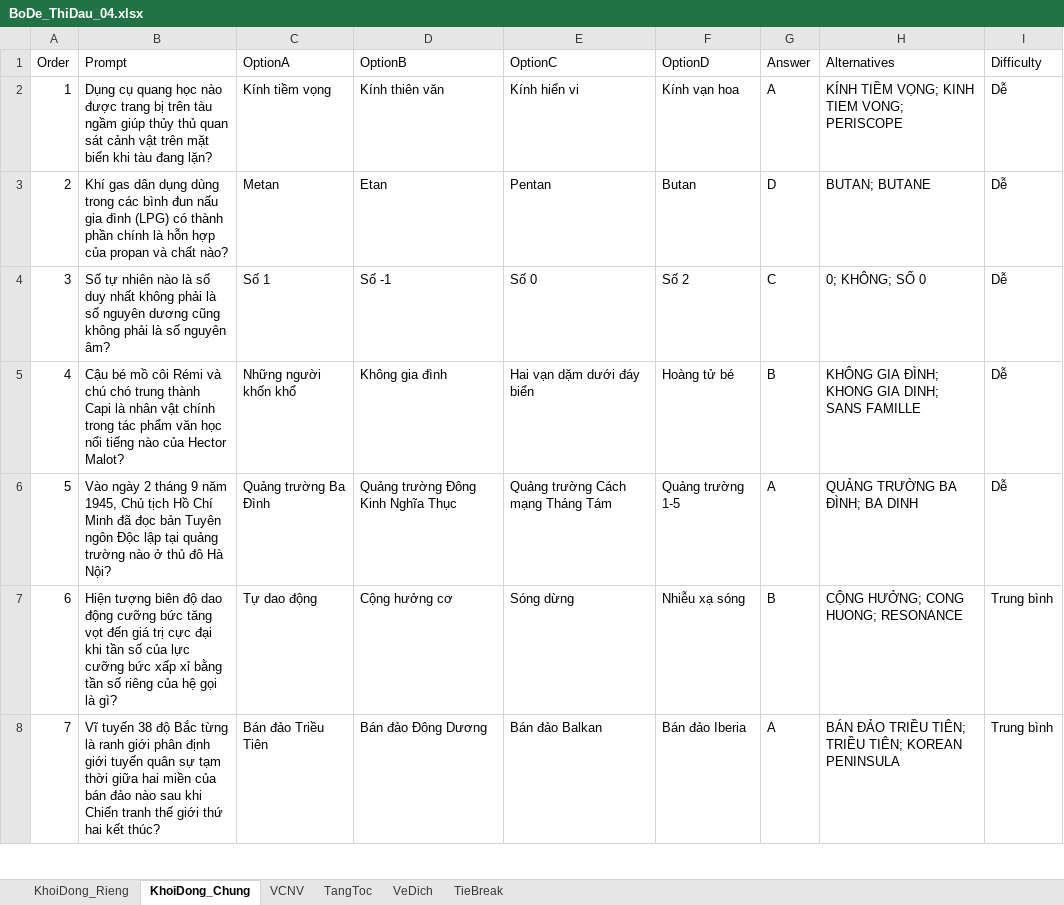
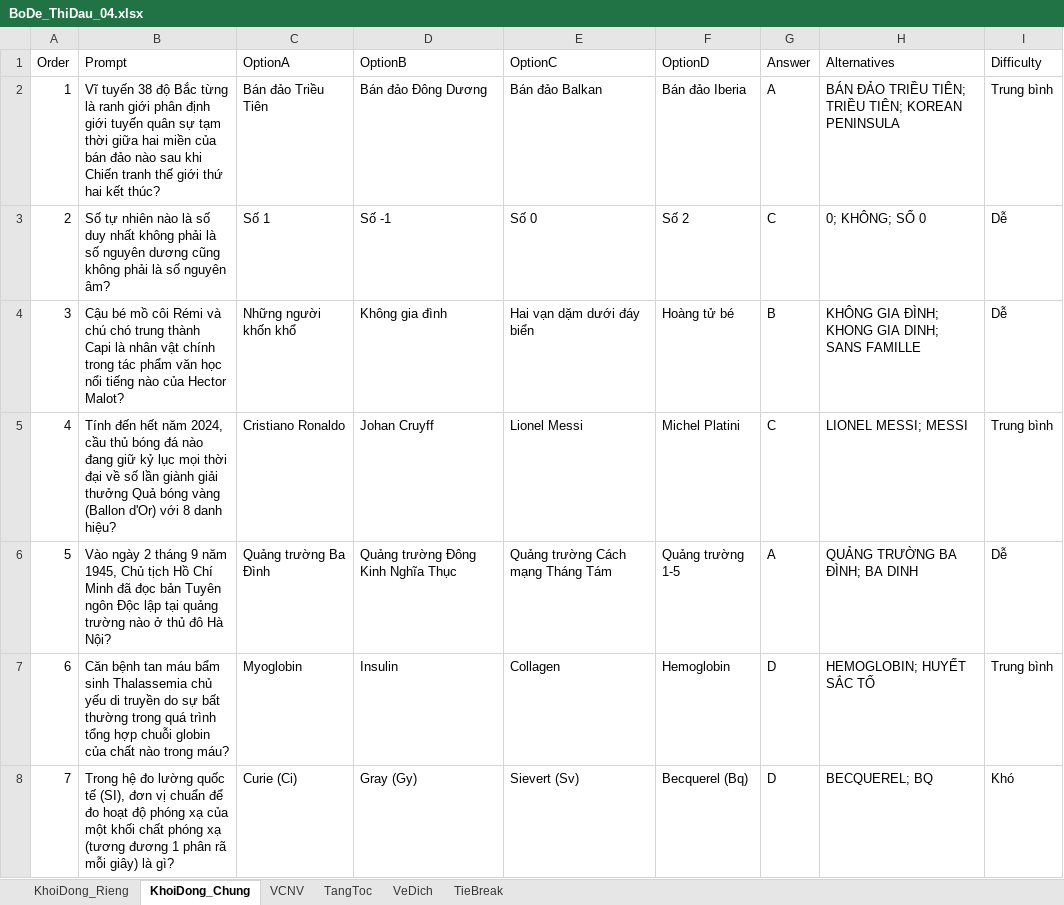
Before and after one commit to DangPhuongw/DuonglendinhSBLT, an Excel workbook: bo-de-thi-dau/BoDe_ThiDau_04.xlsx, sheet KhoiDong_Chung, drawn as a sheet; only a part is shown; values as stored, in another font and other column widths than the file's, no borders; removed rows and columns are numbered as before the commit, all else as after; the diff covers the shown part only; the diff names each change by its address in the sheet, - before the commit and + after, or states it on an @@ line.

```diff
--- a/bo-de-thi-dau/BoDe_ThiDau_04.xlsx (sheet KhoiDong_Chung)
+++ b/bo-de-thi-dau/BoDe_ThiDau_04.xlsx (sheet KhoiDong_Chung)
-B2 (Prompt): Dụng cụ quang học nào được trang bị trên tàu ngầm giúp thủy thủ quan sát cảnh vật trên mặt biển khi tàu đang lặn?
+B2 (Prompt): Vĩ tuyến 38 độ Bắc từng là ranh giới phân định giới tuyến quân sự tạm thời giữa hai miền của bán đảo nào sau khi Chiến tranh thế giới thứ hai kết thúc?
-C2 (OptionA): Kính tiềm vọng
+C2 (OptionA): Bán đảo Triều Tiên
-D2 (OptionB): Kính thiên văn
+D2 (OptionB): Bán đảo Đông Dương
-E2 (OptionC): Kính hiển vi
+E2 (OptionC): Bán đảo Balkan
-F2 (OptionD): Kính vạn hoa
+F2 (OptionD): Bán đảo Iberia
-H2 (Alternatives): KÍNH TIỀM VỌNG; KINH TIEM VONG; PERISCOPE
+H2 (Alternatives): BÁN ĐẢO TRIỀU TIÊN; TRIỀU TIÊN; KOREAN PENINSULA
-I2 (Difficulty): Dễ
+I2 (Difficulty): Trung bình
-row 3: 2 | Khí gas dân dụng dùng trong các bình đun nấu gia đình (LPG) có thành phần chính là hỗn hợp của propan và chất nào? | Metan | Etan | Pentan | Butan | D | BUTAN; BUTANE | Dễ
-A3 (Order): 3
+A3 (Order): 2
-A4 (Order): 4
+A4 (Order): 3
+row 5: 4 | Tính đến hết năm 2024, cầu thủ bóng đá nào đang giữ kỷ lục mọi thời đại về số lần giành giải thưởng Quả bóng vàng (Ballon d'Or) với 8 danh hiệu? | Cristiano Ronaldo | Johan Cruyff | Lionel Messi | Michel Platini | C | LIONEL MESSI; MESSI | Trung bình
-B7 (Prompt): Hiện tượng biên độ dao động cưỡng bức tăng vọt đến giá trị cực đại khi tần số của lực cưỡng bức xấp xỉ bằng tần số riêng của hệ gọi là gì?
+B7 (Prompt): Căn bệnh tan máu bẩm sinh Thalassemia chủ yếu di truyền do sự bất thường trong quá trình tổng hợp chuỗi globin của chất nào trong máu?
-C7 (OptionA): Tự dao động
+C7 (OptionA): Myoglobin
-D7 (OptionB): Cộng hưởng cơ
+D7 (OptionB): Insulin
-E7 (OptionC): Sóng dừng
+E7 (OptionC): Collagen
-F7 (OptionD): Nhiễu xạ sóng
+F7 (OptionD): Hemoglobin
-G7 (Answer): B
+G7 (Answer): D
-H7 (Alternatives): CỘNG HƯỞNG; CONG HUONG; RESONANCE
+H7 (Alternatives): HEMOGLOBIN; HUYẾT SẮC TỐ
-B8 (Prompt): Vĩ tuyến 38 độ Bắc từng là ranh giới phân định giới tuyến quân sự tạm thời giữa hai miền của bán đảo nào sau khi Chiến tranh thế giới thứ hai kết thúc?
+B8 (Prompt): Trong hệ đo lường quốc tế (SI), đơn vị chuẩn để đo hoạt độ phóng xạ của một khối chất phóng xạ (tương đương 1 phân rã mỗi giây) là gì?
-C8 (OptionA): Bán đảo Triều Tiên
+C8 (OptionA): Curie (Ci)
-D8 (OptionB): Bán đảo Đông Dương
+D8 (OptionB): Gray (Gy)
-E8 (OptionC): Bán đảo Balkan
+E8 (OptionC): Sievert (Sv)
-F8 (OptionD): Bán đảo Iberia
+F8 (OptionD): Becquerel (Bq)
-G8 (Answer): A
+G8 (Answer): D
-H8 (Alternatives): BÁN ĐẢO TRIỀU TIÊN; TRIỀU TIÊN; KOREAN PENINSULA
+H8 (Alternatives): BECQUEREL; BQ
-I8 (Difficulty): Trung bình
+I8 (Difficulty): Khó
```
Also changed, not shown: 37 edited cells elsewhere in this sheet, sheet KhoiDong_Rieng, bo-de-thi-dau/BoDe_ThiDau_03.xlsx, bo-de-thi-dau/BoDe_ThiDau_05.xlsx, 20 other files.
